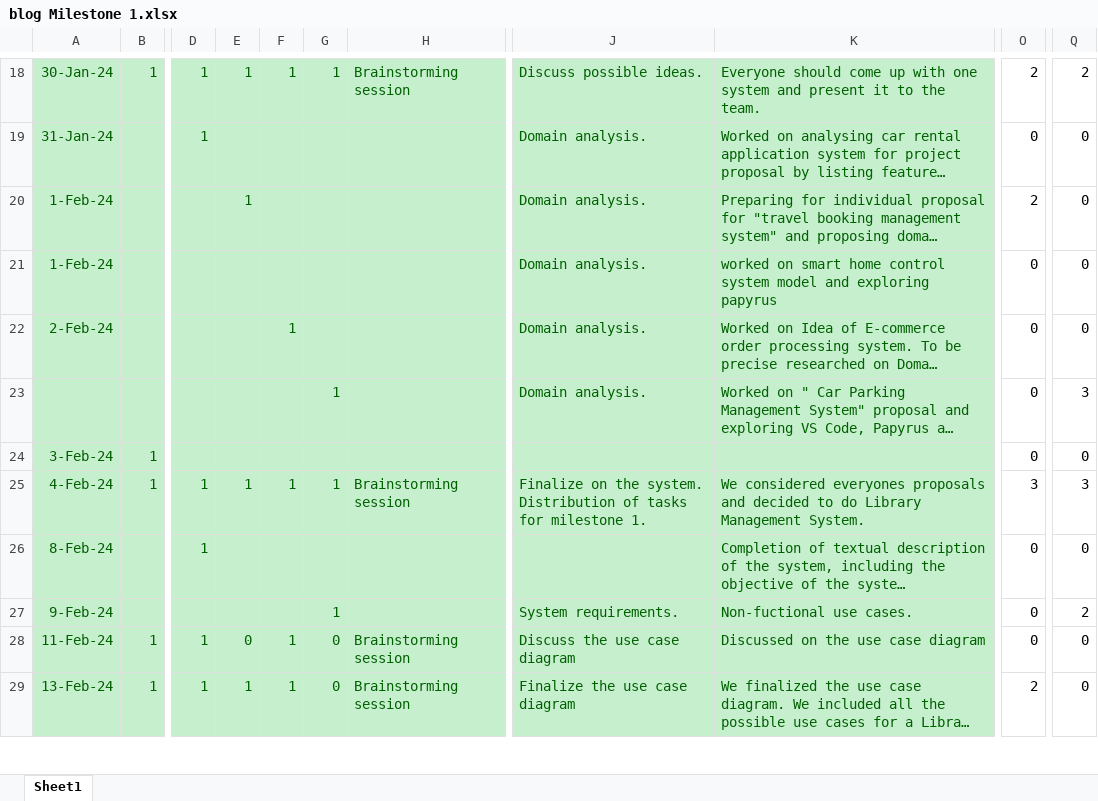
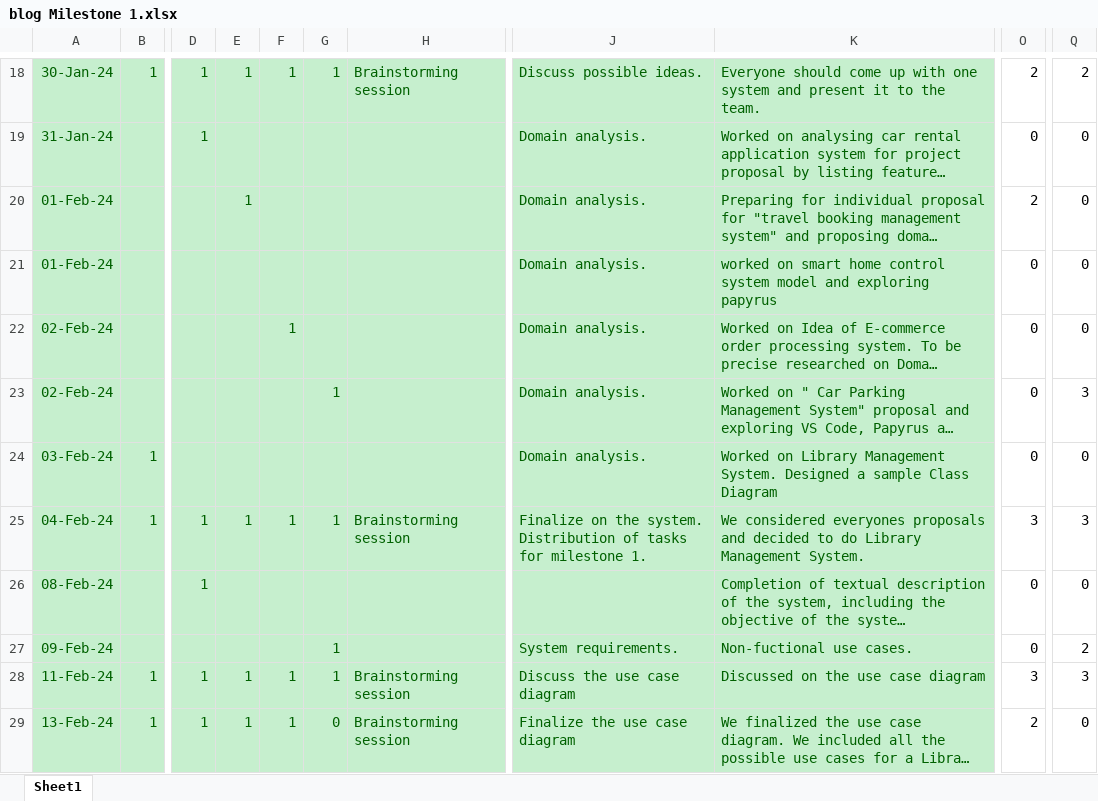
Before and after one commit to sai-teja-pamulapati/Library-Management-System-COEN-6312, an Excel workbook: blog Milestone 1.xlsx, sheet Sheet1, drawn as a sheet; only a part is shown, gaps mark what is left out; long unchanged cells end in …; values as stored, in another font and other column widths than the file's, no borders; the diff covers the shown part only; the diff names each change by its address in the sheet, - before the commit and + after, or states it on an @@ line.

Commit message:
Updated Blog

```diff
--- a/blog Milestone 1.xlsx (sheet Sheet1)
+++ b/blog Milestone 1.xlsx (sheet Sheet1)
-A20:A21: 1-Feb-24
+A20:A21: 01-Feb-24
-A22: 2-Feb-24
+A22: 02-Feb-24
-A23: (empty)
+A23: 02-Feb-24
-A24: 3-Feb-24
+A24: 03-Feb-24
-J24: (empty)
+J24: Domain analysis.
-K24: (empty)
+K24: Worked on Library Management System. Designed a sample Class Diagram
-A25: 4-Feb-24
+A25: 04-Feb-24
-A26: 8-Feb-24
+A26: 08-Feb-24
-A27: 9-Feb-24
+A27: 09-Feb-24
-E28: 0
+E28: 1
-G28: 0
+G28: 1
-O28: 0
+O28: 3
-Q28: 0
+Q28: 3
```
Also changed, not shown: 4 removed rows and 4 edited cells elsewhere in this sheet, formulas that keep their value.
